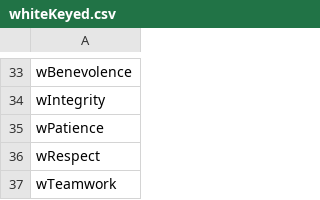
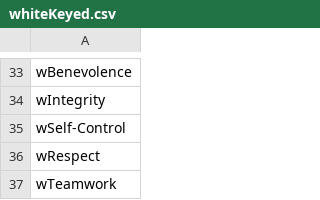
Before and after one commit to cnatsepll/ColorQuizQuestions, a CSV file: whiteKeyed.csv, drawn as a sheet; only a part is shown, gaps mark what is left out.

Commit message:
Update whiteKeyed.csv

```diff
--- a/whiteKeyed.csv
+++ b/whiteKeyed.csv
@@ -34,3 +34,3 @@ wBenevolence
 wIntegrity
-wPatience
+wSelf-Control
 wRespect
```
